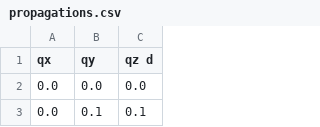
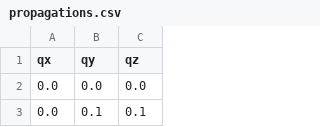
Before and after one commit to UmitDD/ASSC, a CSV file: propagations.csv, drawn as a sheet; only a part is shown.

Commit message:
Update propagations.csv

```diff
--- a/propagations.csv
+++ b/propagations.csv
@@ -1,2 +1,2 @@
-qx,qy,qz d
+qx,qy,qz
 0.0,0.0,0.0
```
